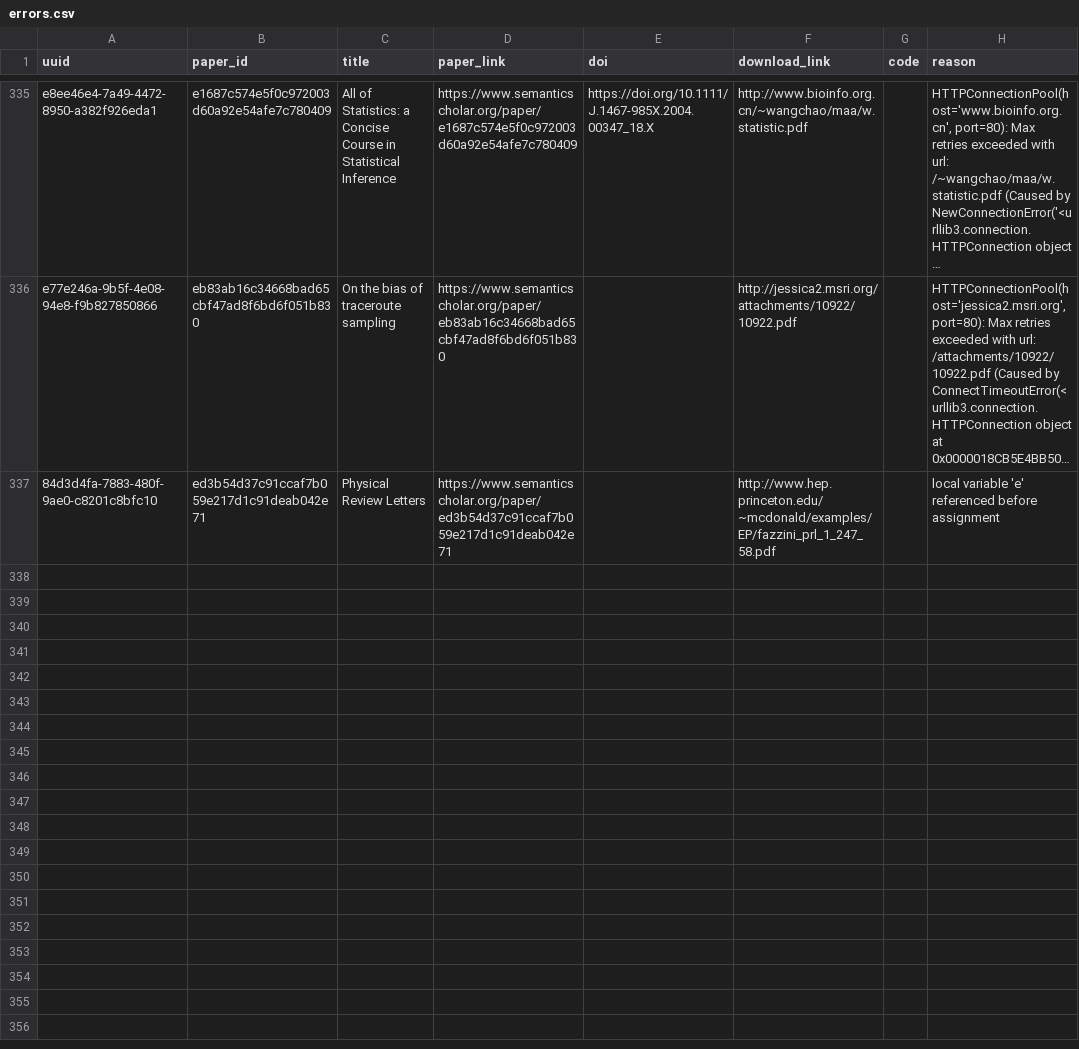
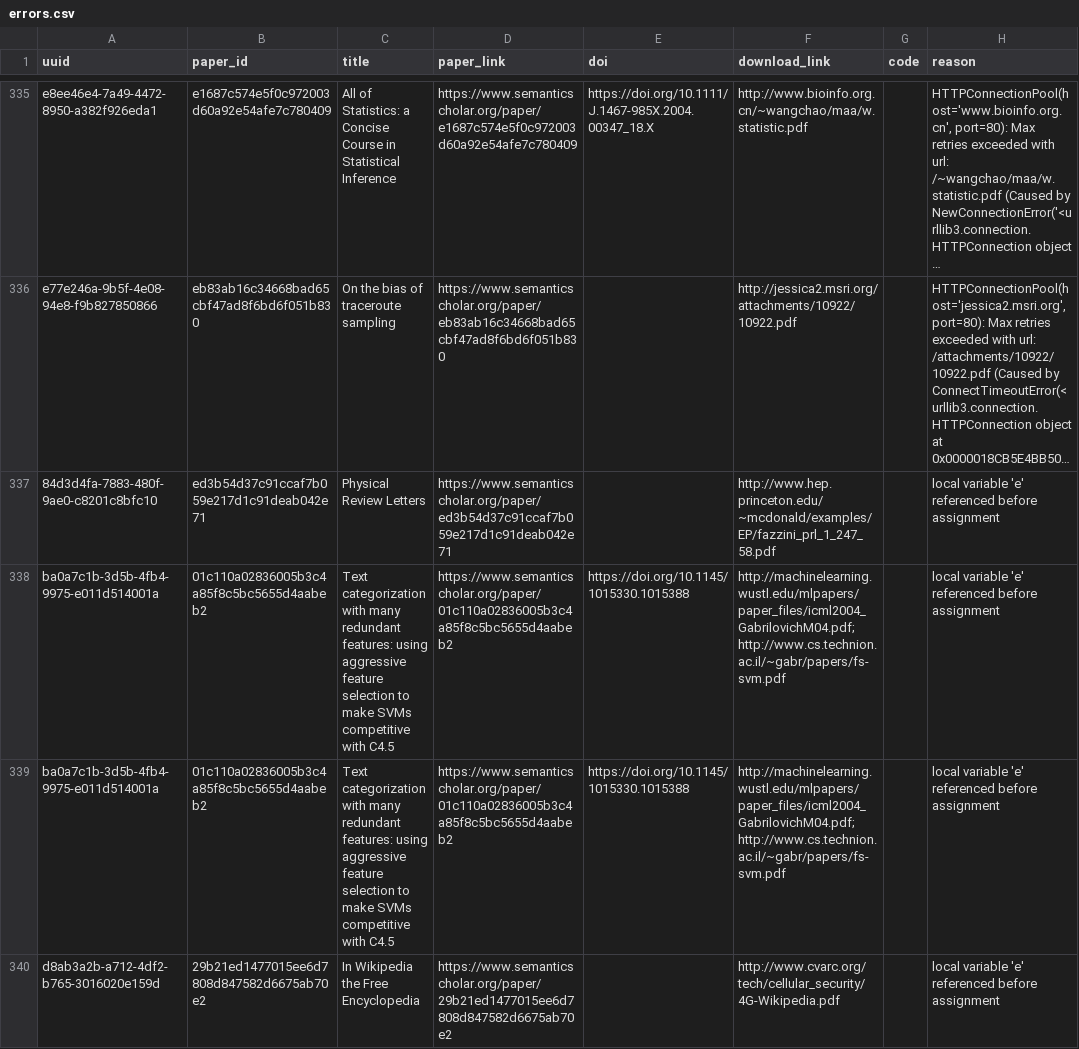
Before and after one commit to dev-SR/research-paper-downloader-pdf, a CSV file: data/info/errors.csv, drawn as a sheet; only a part is shown, gaps mark what is left out; long unchanged cells end in …; the diff names each change by its address in the sheet, - before the commit and + after, or states it on an @@ line.

```diff
--- a/data/info/errors.csv
+++ b/data/info/errors.csv
+row 338: ba0a7c1b-3d5b-4fb4-9975-e011d514001a | 01c110a02836005b3c4a85f8c5bc5655d4aabeb2 | Text categorization with many redundant features: using aggressive feature selection to make SVMs competitive with C4.5 | https://www.semanticscholar.org/paper/01c110a02836005b3c4a85f8c5bc5655d4aabeb2 | https://doi.org/10.1145/1015330.1015388 | http://machinelearning.wustl.edu/mlpapers/paper_files/icml2004_GabrilovichM04.pdf;http://www.cs.technion.ac.il/~gabr/papers/fs-svm.pdf |  | local variable 'e' referenced before assignment
+row 339: ba0a7c1b-3d5b-4fb4-9975-e011d514001a | 01c110a02836005b3c4a85f8c5bc5655d4aabeb2 | Text categorization with many redundant features: using aggressive feature selection to make SVMs competitive with C4.5 | https://www.semanticscholar.org/paper/01c110a02836005b3c4a85f8c5bc5655d4aabeb2 | https://doi.org/10.1145/1015330.1015388 | http://machinelearning.wustl.edu/mlpapers/paper_files/icml2004_GabrilovichM04.pdf;http://www.cs.technion.ac.il/~gabr/papers/fs-svm.pdf |  | local variable 'e' referenced before assignment
+row 340: d8ab3a2b-a712-4df2-b765-3016020e159d | 29b21ed1477015ee6d7808d847582d6675ab70e2 | In Wikipedia the Free Encyclopedia | https://www.semanticscholar.org/paper/29b21ed1477015ee6d7808d847582d6675ab70e2 |  | http://www.cvarc.org/tech/cellular_security/4G-Wikipedia.pdf |  | local variable 'e' referenced before assignment
```
Also changed, not shown: data/info/done.csv, data/info/not_found.csv, 1 other file.
